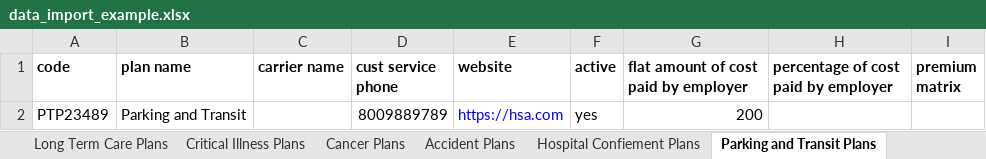
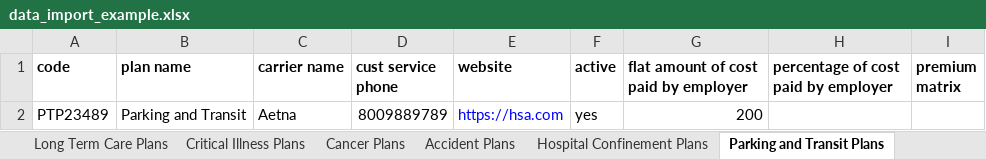
Before and after one commit to dtamez/perks, an Excel workbook: docs/data_import_example.xlsx, sheet Parking and Transit Plans, drawn as a sheet; values as stored, in another font and other column widths than the file's, no borders; the diff names each change by its address in the sheet, - before the commit and + after, or states it on an @@ line.

```diff
--- a/docs/data_import_example.xlsx (sheet Parking and Transit Plans)
+++ b/docs/data_import_example.xlsx (sheet Parking and Transit Plans)
-sheet tab: Hospital Confiement Plans
+sheet tab: Hospital Confinement Plans
-C2 (carrier name): (empty)
+C2 (carrier name): Aetna
```
Also changed, not shown: sheet EAP Plans, sheet Cancer Plans, sheet Identity Theft Plans, sheet Accident Plans, sheet Hospital Confinement Plans.
